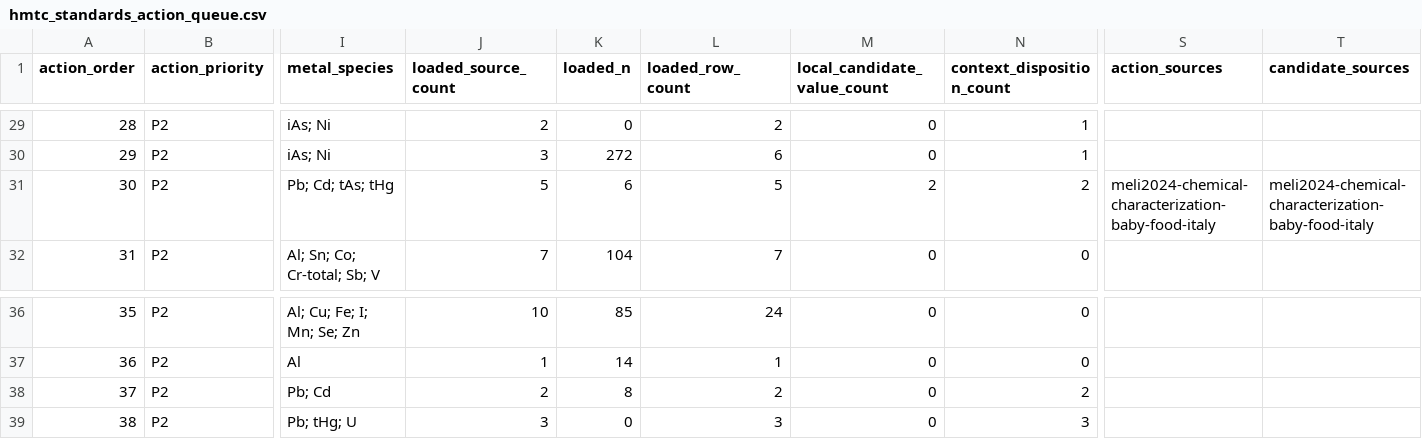
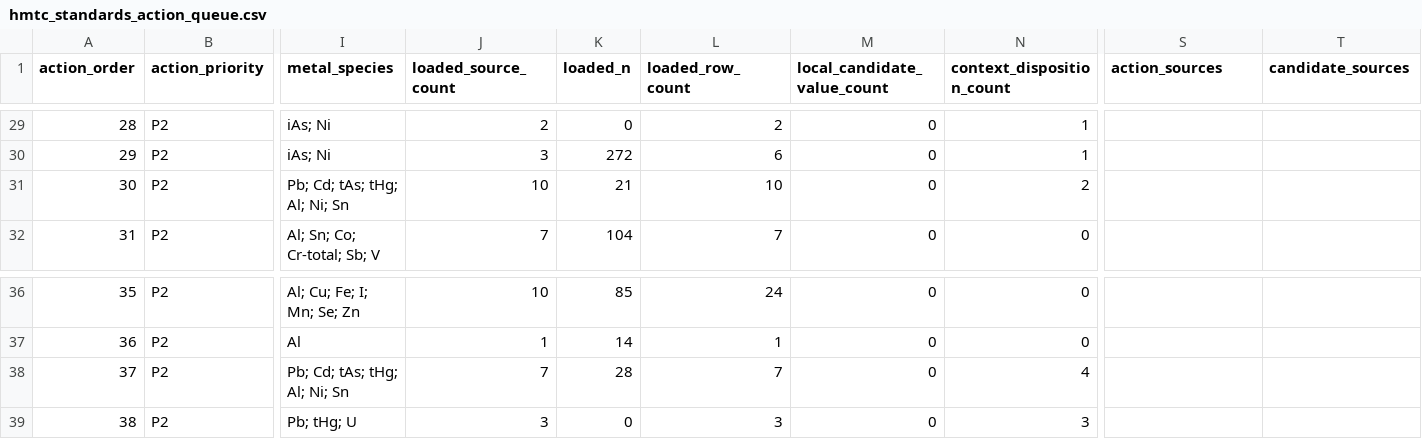
Before and after one commit to paleofoundation/heavymetalindex, a CSV file: data/evidence/hmtc_standards_action_queue.csv, drawn as a sheet; only a part is shown, gaps mark what is left out; the diff names each change by its address in the sheet, - before the commit and + after, or states it on an @@ line.

```diff
--- a/data/evidence/hmtc_standards_action_queue.csv
+++ b/data/evidence/hmtc_standards_action_queue.csv
-I31 (metal_species): Pb; Cd; tAs; tHg
+I31 (metal_species): Pb; Cd; tAs; tHg; Al; Ni; Sn
-J31 (loaded_source_count): 5
+J31 (loaded_source_count): 10
-K31 (loaded_n): 6
+K31 (loaded_n): 21
-L31 (loaded_row_count): 5
+L31 (loaded_row_count): 10
-M31 (local_candidate_value_count): 2
+M31 (local_candidate_value_count): 0
-S31 (action_sources): meli2024-chemical-characterization-baby-food-italy
+S31 (action_sources): (empty)
-T31 (candidate_sources): meli2024-chemical-characterization-baby-food-italy
+T31 (candidate_sources): (empty)
-I38 (metal_species): Pb; Cd
+I38 (metal_species): Pb; Cd; tAs; tHg; Al; Ni; Sn
-J38 (loaded_source_count): 2
+J38 (loaded_source_count): 7
-K38 (loaded_n): 8
+K38 (loaded_n): 28
-L38 (loaded_row_count): 2
+L38 (loaded_row_count): 7
-N38 (context_disposition_count): 2
+N38 (context_disposition_count): 4
```
Also changed, not shown: data/evidence/hmtc_standards_gap_report.csv, data/evidence/local_reingest_queue.csv, 8 other files.
